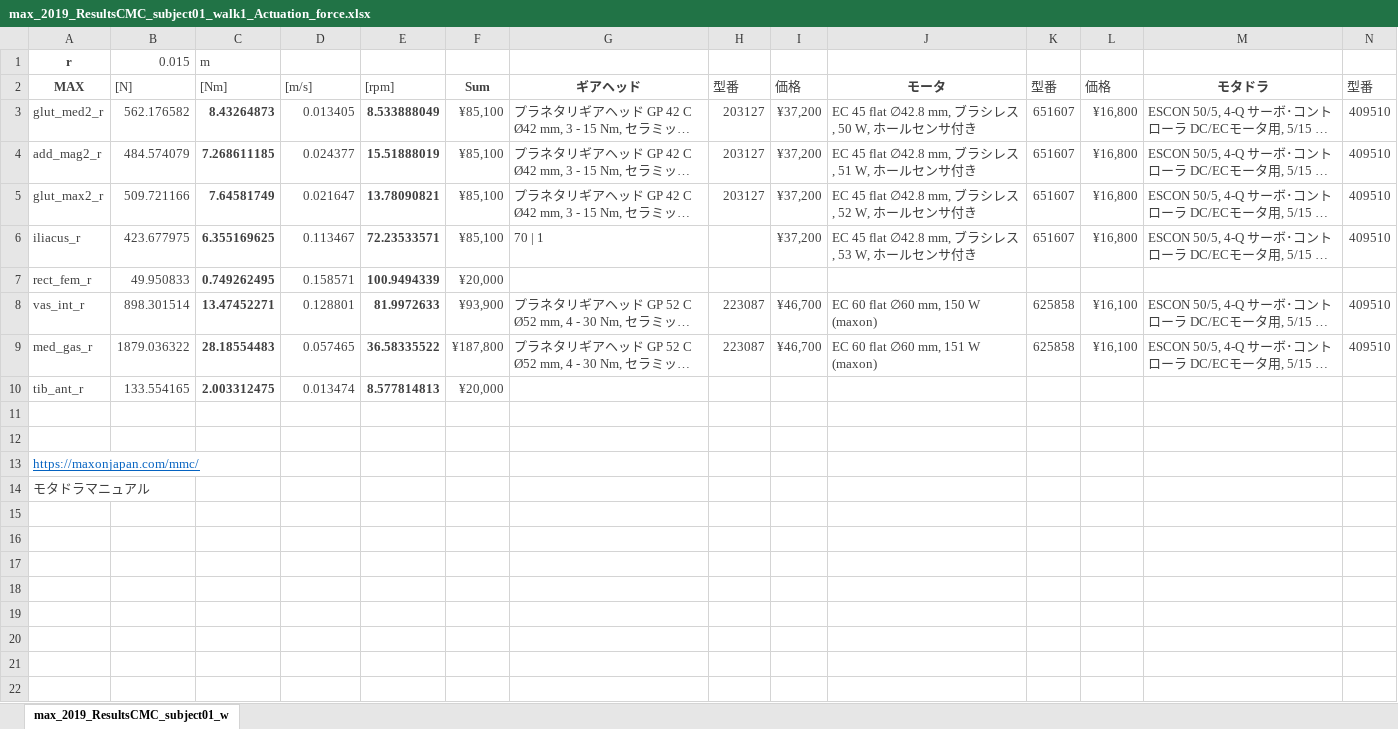
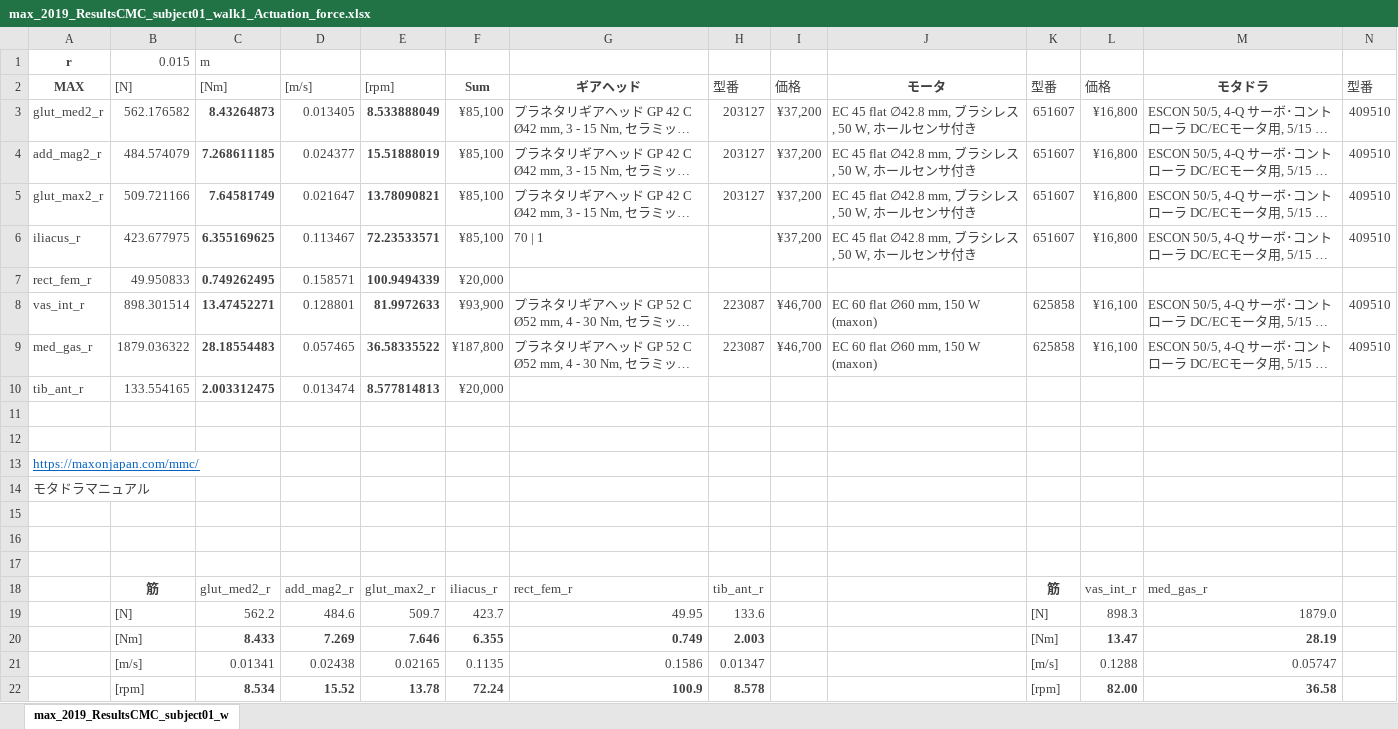
Before and after one commit to YugoTakagi/Corona, an Excel workbook: TsvToCsv/img/max_2019_ResultsCMC_subject01_walk1_Actuation_force.xlsx, sheet max_2019_ResultsCMC_subject01_w, drawn as a sheet; only a part is shown; long unchanged cells end in …; values as stored, in another font and other column widths than the file's, no borders; rows hold the shown columns only; the diff names each change by its address in the sheet, - before the commit and + after, or states it on an @@ line.

```diff
--- a/TsvToCsv/img/max_2019_ResultsCMC_subject01_walk1_Actuation_force.xlsx (sheet max_2019_ResultsCMC_subject01_w)
+++ b/TsvToCsv/img/max_2019_ResultsCMC_subject01_walk1_Actuation_force.xlsx (sheet max_2019_ResultsCMC_subject01_w)
-J4: EC 45 flat ∅42.8 mm, ブラシレス, 51 W, ホールセンサ付き
+J4: EC 45 flat ∅42.8 mm, ブラシレス, 50 W, ホールセンサ付き
-J5: EC 45 flat ∅42.8 mm, ブラシレス, 52 W, ホールセンサ付き
+J5: EC 45 flat ∅42.8 mm, ブラシレス, 50 W, ホールセンサ付き
-J6: EC 45 flat ∅42.8 mm, ブラシレス, 53 W, ホールセンサ付き
+J6: EC 45 flat ∅42.8 mm, ブラシレス, 50 W, ホールセンサ付き
-J9: EC 60 flat ∅60 mm, 151 W (maxon)
+J9: EC 60 flat ∅60 mm, 150 W (maxon)
+row 15: (empty)
+row 16: (empty)
+row 17: (empty)
+row 18:  | 筋 | glut_med2_r | add_mag2_r | glut_max2_r | iliacus_r | rect_fem_r | tib_ant_r |  |  | 筋 | vas_int_r | med_gas_r
+row 19:  | [N] | 562.2 | 484.6 | 509.7 | 423.7 | 49.95 | 133.6 |  |  | [N] | 898.3 | 1879.0
+row 20:  | [Nm] | 8.433 | 7.269 | 7.646 | 6.355 | 0.749 | 2.003 |  |  | [Nm] | 13.47 | 28.19
+row 21:  | [m/s] | 0.01341 | 0.02438 | 0.02165 | 0.1135 | 0.1586 | 0.01347 |  |  | [m/s] | 0.1288 | 0.05747
+row 22:  | [rpm] | 8.534 | 15.52 | 13.78 | 72.24 | 100.9 | 8.578 |  |  | [rpm] | 82.00 | 36.58
```
Also changed, not shown: 1 other file.
